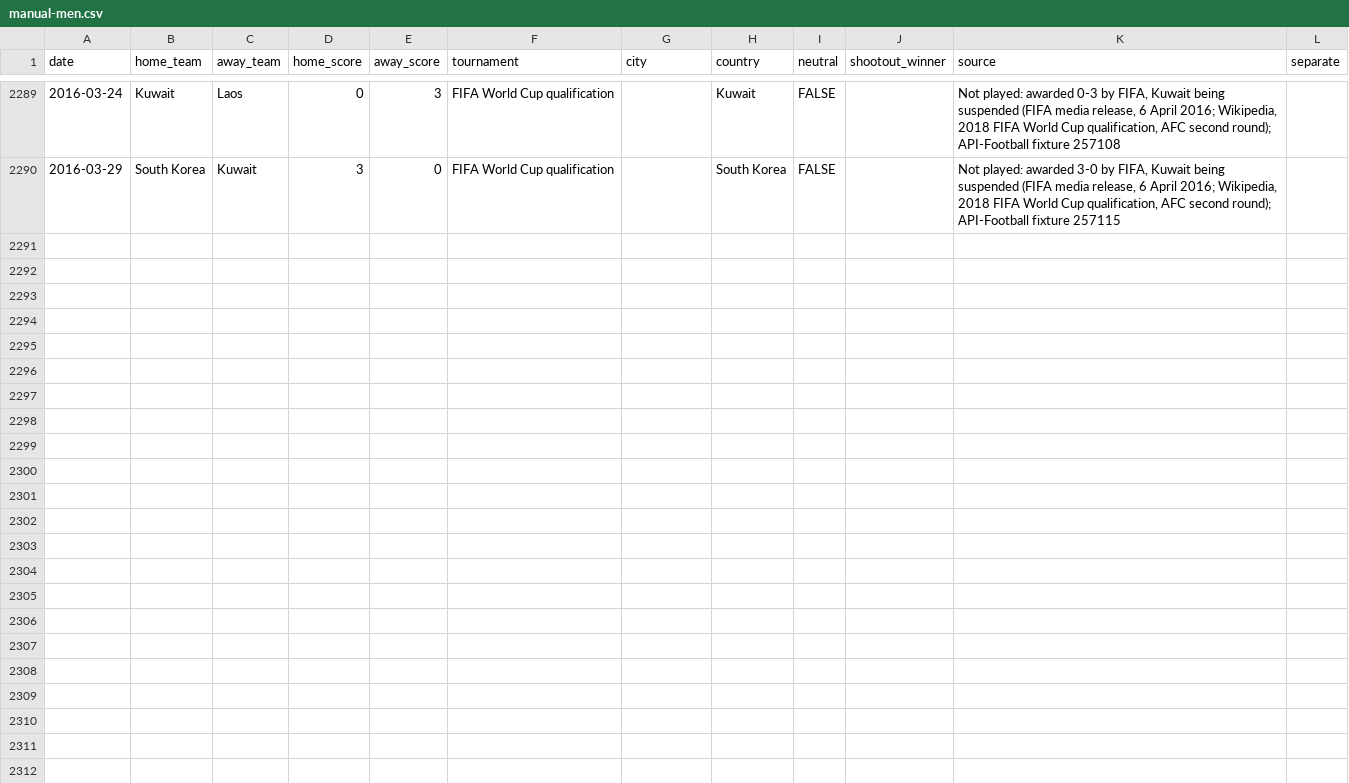
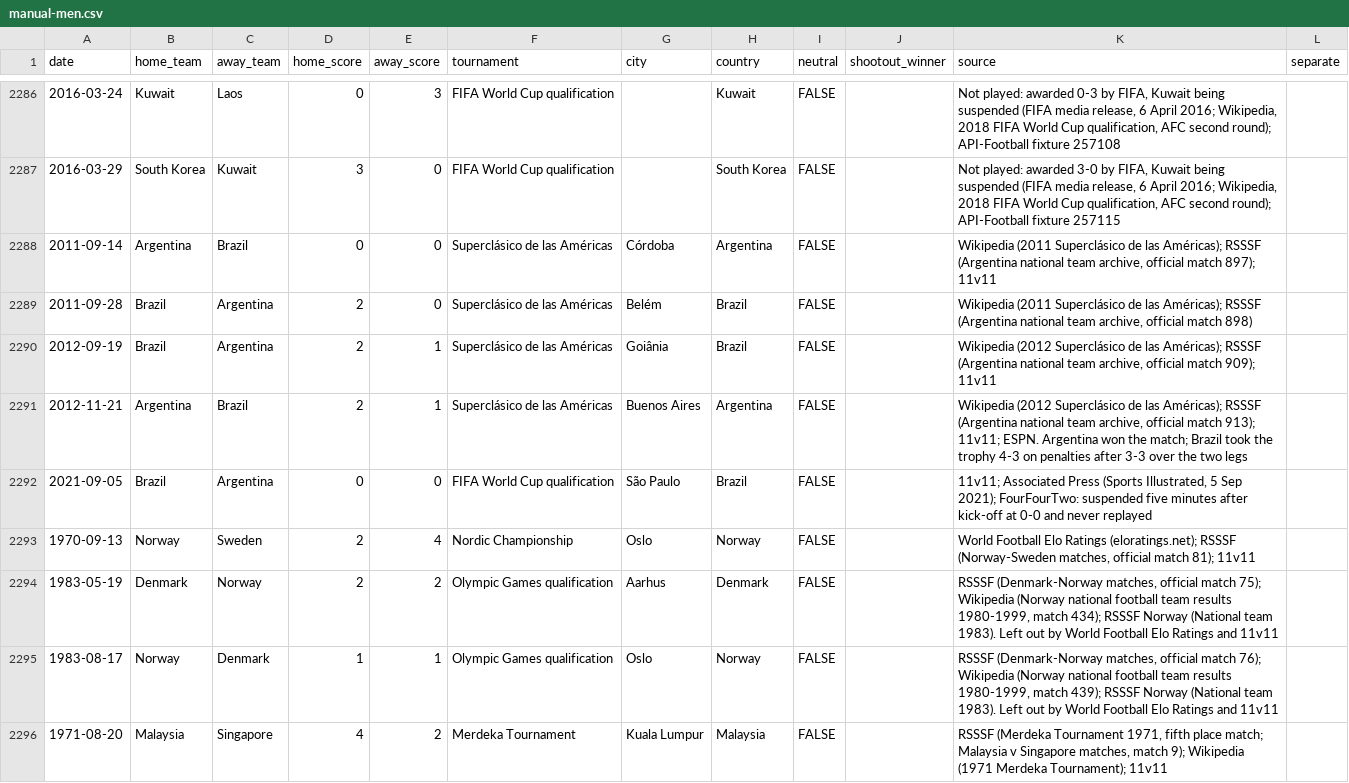
Before and after one commit to formlinedata/formline, a CSV file: build/store/manual-men.csv, drawn as a sheet; only a part is shown, gaps mark what is left out; the diff covers the shown part only; the diff names each change by its address in the sheet, - before the commit and + after, or states it on an @@ line.

Commit message:
matches

```diff
--- a/build/store/manual-men.csv
+++ b/build/store/manual-men.csv
+row 2288: 2011-09-14 | Argentina | Brazil | 0 | 0 | Superclásico de las Américas | Córdoba | Argentina | FALSE |  | Wikipedia (2011 Superclásico de las Américas); RSSSF (Argentina national team archive, official match 897); 11v11
+row 2289: 2011-09-28 | Brazil | Argentina | 2 | 0 | Superclásico de las Américas | Belém | Brazil | FALSE |  | Wikipedia (2011 Superclásico de las Américas); RSSSF (Argentina national team archive, official match 898)
+row 2290: 2012-09-19 | Brazil | Argentina | 2 | 1 | Superclásico de las Américas | Goiânia | Brazil | FALSE |  | Wikipedia (2012 Superclásico de las Américas); RSSSF (Argentina national team archive, official match 909); 11v11
+row 2291: 2012-11-21 | Argentina | Brazil | 2 | 1 | Superclásico de las Américas | Buenos Aires | Argentina | FALSE |  | Wikipedia (2012 Superclásico de las Américas); RSSSF (Argentina national team archive, official match 913); 11v11; ESPN. Argentina won the match; Brazil took the trophy 4-3 on penalties after 3-3 over the two legs
+row 2292: 2021-09-05 | Brazil | Argentina | 0 | 0 | FIFA World Cup qualification | São Paulo | Brazil | FALSE |  | 11v11; Associated Press (Sports Illustrated, 5 Sep 2021); FourFourTwo: suspended five minutes after kick-off at 0-0 and never replayed
+row 2293: 1970-09-13 | Norway | Sweden | 2 | 4 | Nordic Championship | Oslo | Norway | FALSE |  | World Football Elo Ratings (eloratings.net); RSSSF (Norway-Sweden matches, official match 81); 11v11
+row 2294: 1983-05-19 | Denmark | Norway | 2 | 2 | Olympic Games qualification | Aarhus | Denmark | FALSE |  | RSSSF (Denmark-Norway matches, official match 75); Wikipedia (Norway national football team results 1980-1999, match 434); RSSSF Norway (National team 1983). Left out by World Football Elo Ratings and 11v11
+row 2295: 1983-08-17 | Norway | Denmark | 1 | 1 | Olympic Games qualification | Oslo | Norway | FALSE |  | RSSSF (Denmark-Norway matches, official match 76); Wikipedia (Norway national football team results 1980-1999, match 439); RSSSF Norway (National team 1983). Left out by World Football Elo Ratings and 11v11
+row 2296: 1971-08-20 | Malaysia | Singapore | 4 | 2 | Merdeka Tournament | Kuala Lumpur | Malaysia | FALSE |  | RSSSF (Merdeka Tournament 1971, fifth place match; Malaysia v Singapore matches, match 9); Wikipedia (1971 Merdeka Tournament); 11v11
```
Also changed, not shown: 9 added rows and 3 removed rows elsewhere in this file, 3 other files.
